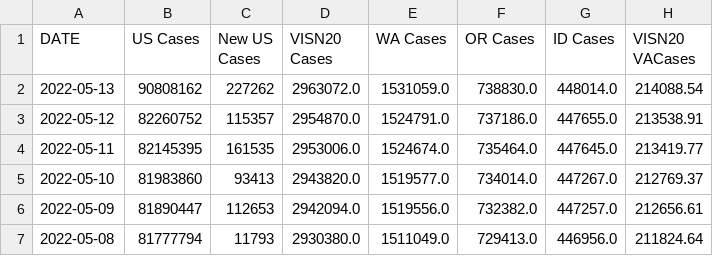
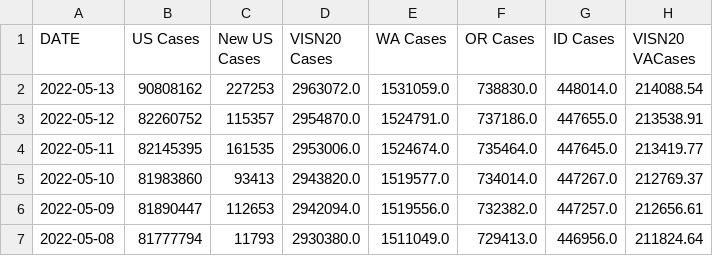
Before and after one commit to Sharma6614/VACCTMain, a CSV file: VAChart.csv, drawn as a sheet; only a part is shown; the diff names each change by its address in the sheet, - before the commit and + after, or states it on an @@ line.

```diff
--- a/VAChart.csv
+++ b/VAChart.csv
-C2 (New US Cases): 227262
+C2 (New US Cases): 227253
```
Also changed, not shown: CCTVAChart2.csv.
